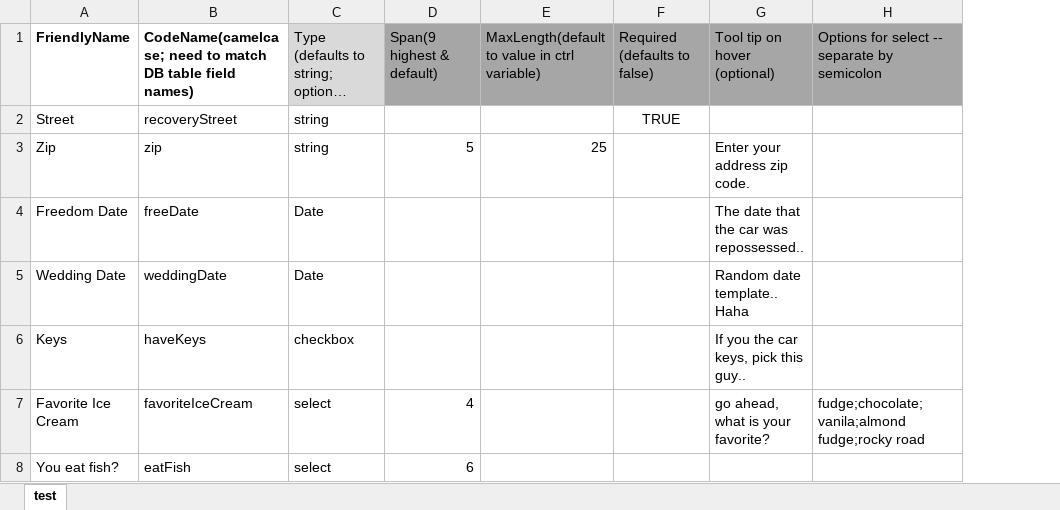
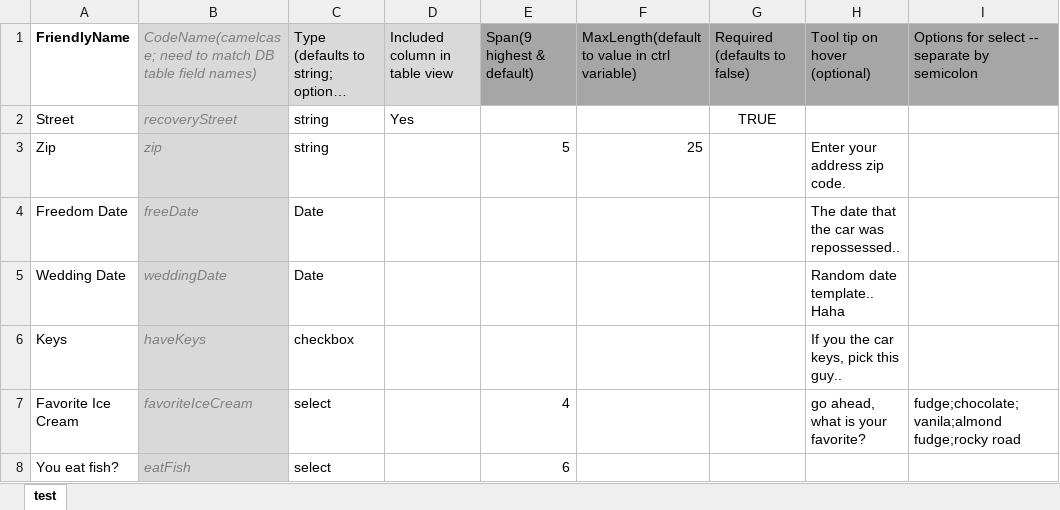
Before and after one commit to etinum/viewGenerator, an Excel workbook: form_templates.xlsx, sheet test, drawn as a sheet; long unchanged cells end in …; values as stored, in another font and other column widths than the file's, no borders; the diff names each change by its address in the sheet, - before the commit and + after, or states it on an @@ line.

```diff
--- a/form_templates.xlsx (sheet test)
+++ b/form_templates.xlsx (sheet test)
+column D, rows 1-2: Included column in table view | Yes
@@ B1:B8 fill: none → #D9D9D9, italic: off → on, text colour: black → #7F7F7F @@
-B1 bold: on
+B1 bold: off
```
Also changed, not shown: 5 other files.
